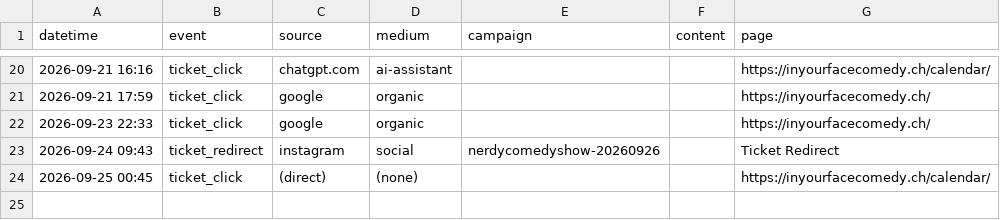
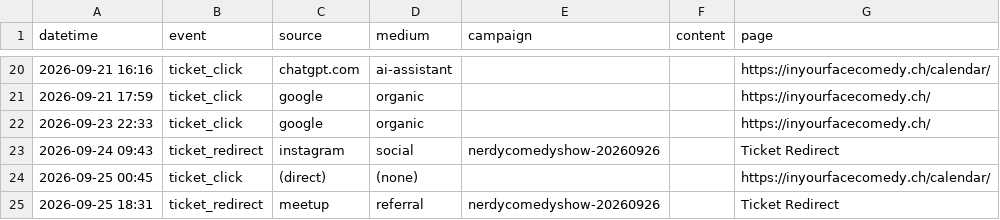
Before and after one commit to harryf/inyourfacecomedy, a CSV file: assets/reports/nerdycomedyshow.csv, drawn as a sheet; only a part is shown, gaps mark what is left out.

```diff
--- a/assets/reports/nerdycomedyshow.csv
+++ b/assets/reports/nerdycomedyshow.csv
@@ -24 +24,2 @@ datetime,event,source,medium,campaign,content,page
 2026-09-25 00:45,ticket_click,(direct),(none),,,https://inyourfacecomedy.ch/calendar/
+2026-09-25 18:31,ticket_redirect,meetup,referral,nerdycomedyshow-20260926,,Ticket Redirect
```
Also changed, not shown: assets/reports/comedybrew.csv, assets/reports/promessi-spassi.csv, 14 other files.
